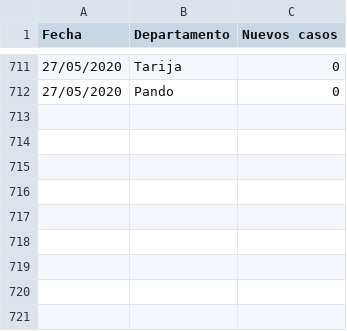
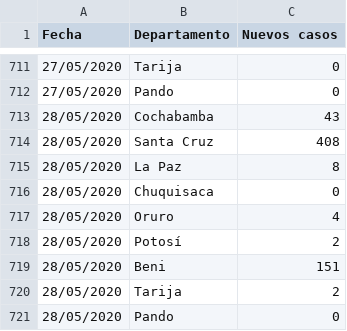
Before and after one commit to joseph78722/Datos-COVID-19-Bolivia, a CSV file: data/Nuevos_casos_departamentos.csv, drawn as a sheet; only a part is shown, gaps mark what is left out; the diff names each change by its address in the sheet, - before the commit and + after, or states it on an @@ line.

```diff
--- a/data/Nuevos_casos_departamentos.csv
+++ b/data/Nuevos_casos_departamentos.csv
+row 713: 28/05/2020 | Cochabamba | 43
+row 714: 28/05/2020 | Santa Cruz | 408
+row 715: 28/05/2020 | La Paz | 8
+row 716: 28/05/2020 | Chuquisaca | 0
+row 717: 28/05/2020 | Oruro | 4
+row 718: 28/05/2020 | Potosí | 2
+row 719: 28/05/2020 | Beni | 151
+row 720: 28/05/2020 | Tarija | 2
+row 721: 28/05/2020 | Pando | 0
```
Also changed, not shown: data/Acumulado_departamento.csv, data/Confirmados.csv, 6 other files.
